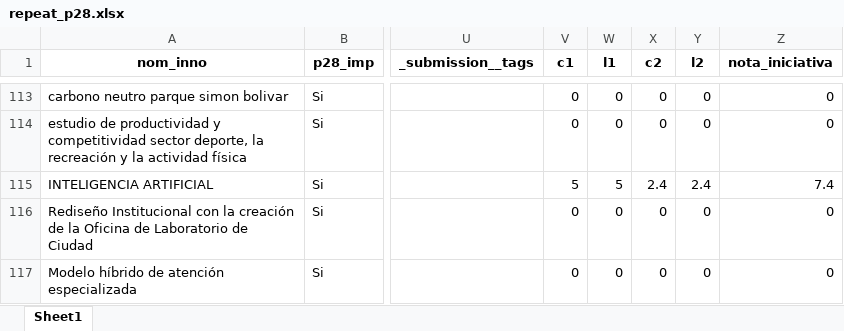
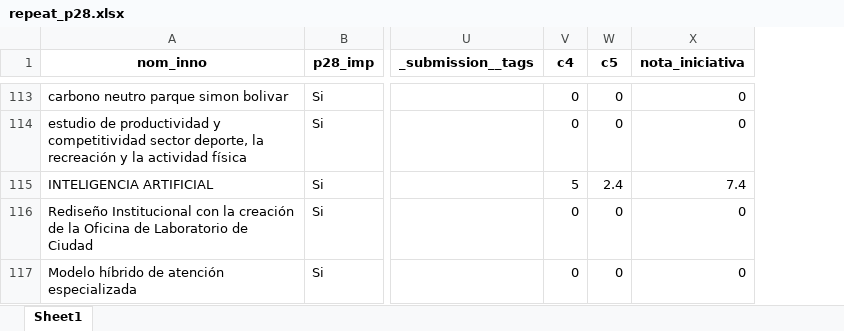
Before and after one commit to Juanjomarg/Aplicativo-Visualizacion-Respuestas-IIP2023, an Excel workbook: files/separadas/repeat_p28.xlsx, sheet Sheet1, drawn as a sheet; only a part is shown, gaps mark what is left out; values as stored, in another font and other column widths than the file's, no borders; the diff covers the shown part only; the diff names each change by its address in the sheet, - before the commit and + after, or states it on an @@ line.

```diff
--- a/files/separadas/repeat_p28.xlsx (sheet Sheet1)
+++ b/files/separadas/repeat_p28.xlsx (sheet Sheet1)
-column X (c2), rows 113-117: 0 | 0 | 2.4 | 0 | 0
-column Y (l2), rows 113-117: 0 | 0 | 2.4 | 0 | 0
-V1: c1
+V1: c4
-W1: l1
+W1: c5
-W115 (c5): 5
+W115 (c5): 2.4
```
Also changed, not shown: 17 edited cells elsewhere in this sheet, files/separadas/repeat_p13.xlsx, files/separadas/repeat_p23.xlsx, 26 other files.
